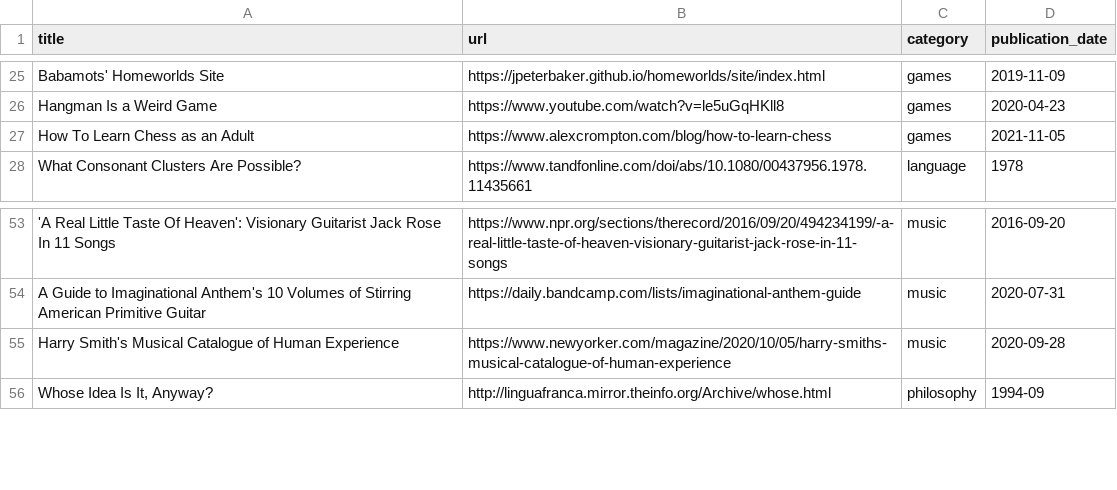
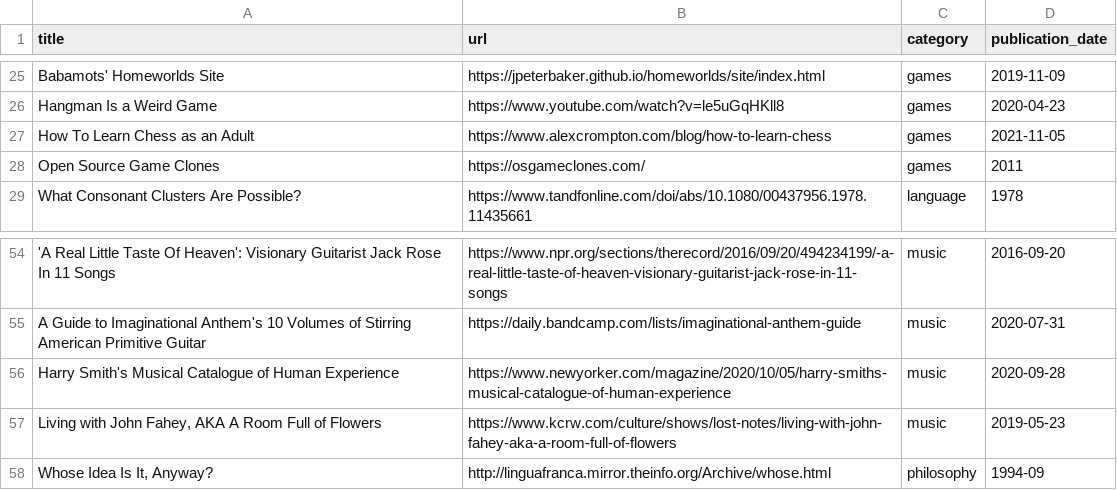
Before and after one commit to jdonland/bookmarks, a CSV file: bookmarks.csv, drawn as a sheet; only a part is shown, gaps mark what is left out.

Commit message:
add open source game clones and fahey podcast

```diff
--- a/bookmarks.csv
+++ b/bookmarks.csv
@@ -27,2 +27,3 @@ Hangman Is a Weird Game,https://www.youtube.com/watch?v=le5uGqHKll8,games,2020-0
 How To Learn Chess as an Adult,https://www.alexcrompton.com/blog/how-to-learn-chess,games,2021-11-05
+Open Source Game Clones,https://osgameclones.com/,games,2011
 What Consonant Clusters Are Possible?,https://www.tandfonline.com/doi/abs/10.1080/00437956.1978.11435661,language,1978
@@ -55,2 +56,3 @@ A Guide to Imaginational Anthem's 10 Volumes of Stirring American Primitive Guit
 Harry Smith's Musical Catalogue of Human Experience,https://www.newyorker.com/magazine/2020/10/05/harry-smiths-musical-catalogue-of-human-experience,music,2020-09-28
+"Living with John Fahey, AKA A Room Full of Flowers",https://www.kcrw.com/culture/shows/lost-notes/living-with-john-fahey-aka-a-room-full-of-flowers,music,2019-05-23
 "Whose Idea Is It, Anyway?",http://linguafranca.mirror.theinfo.org/Archive/whose.html,philosophy,1994-09
```
Also changed, not shown: 1 other file.
